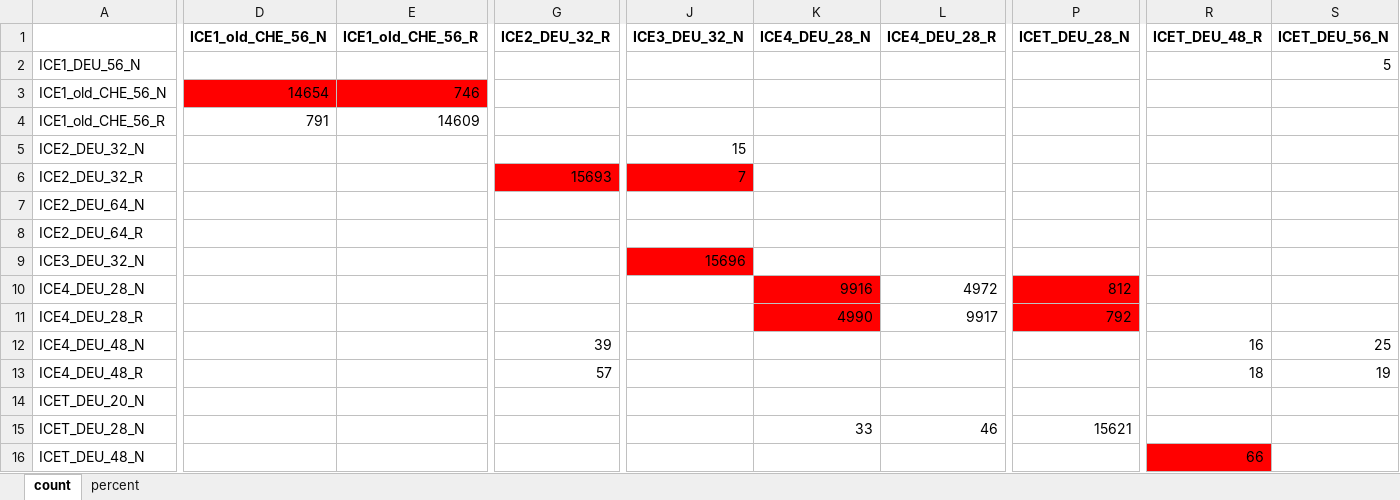
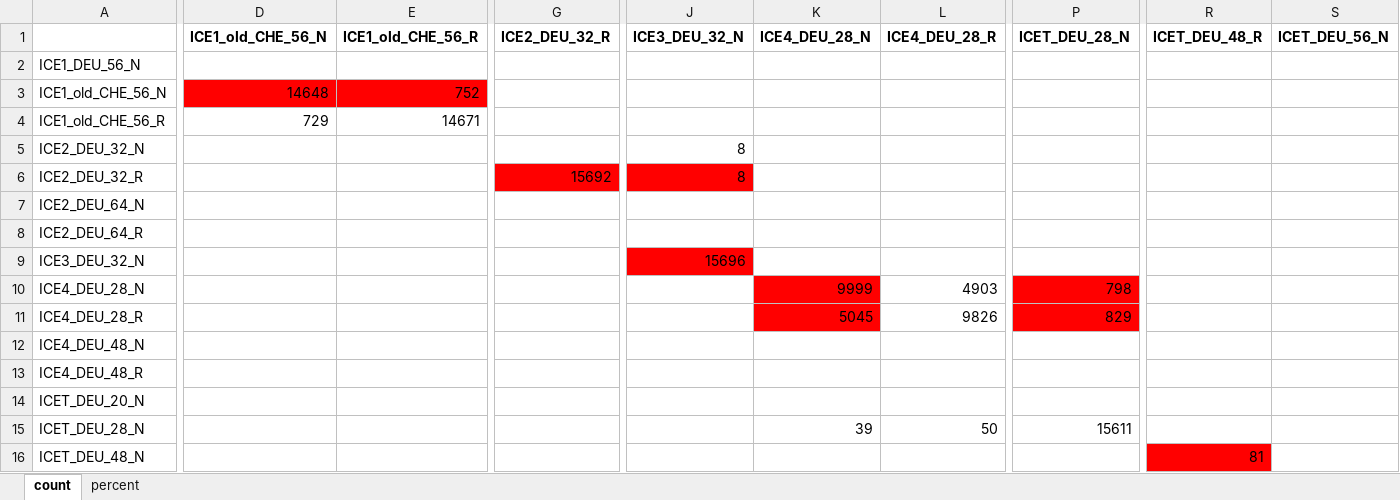
Before and after one commit to sorenhein/classifier, an Excel workbook: doc/Class2.xlsx, sheet count, drawn as a sheet; only a part is shown, gaps mark what is left out; values as stored, in another font and other column widths than the file's, no borders; the diff covers the shown part only; the diff names each change by its address in the sheet, - before the commit and + after, or states it on an @@ line.

```diff
--- a/doc/Class2.xlsx (sheet count)
+++ b/doc/Class2.xlsx (sheet count)
-S2 (ICET_DEU_56_N): 5
+S2 (ICET_DEU_56_N): (empty)
-D3 (ICE1_old_CHE_56_N): 14654
+D3 (ICE1_old_CHE_56_N): 14648
-E3 (ICE1_old_CHE_56_R): 746
+E3 (ICE1_old_CHE_56_R): 752
-D4 (ICE1_old_CHE_56_N): 791
+D4 (ICE1_old_CHE_56_N): 729
-E4 (ICE1_old_CHE_56_R): 14609
+E4 (ICE1_old_CHE_56_R): 14671
-J5 (ICE3_DEU_32_N): 15
+J5 (ICE3_DEU_32_N): 8
-G6 (ICE2_DEU_32_R): 15693
+G6 (ICE2_DEU_32_R): 15692
-J6 (ICE3_DEU_32_N): 7
+J6 (ICE3_DEU_32_N): 8
-K10 (ICE4_DEU_28_N): 9916
+K10 (ICE4_DEU_28_N): 9999
-L10 (ICE4_DEU_28_R): 4972
+L10 (ICE4_DEU_28_R): 4903
-P10 (ICET_DEU_28_N): 812
+P10 (ICET_DEU_28_N): 798
-K11 (ICE4_DEU_28_N): 4990
+K11 (ICE4_DEU_28_N): 5045
-L11 (ICE4_DEU_28_R): 9917
+L11 (ICE4_DEU_28_R): 9826
-P11 (ICET_DEU_28_N): 792
+P11 (ICET_DEU_28_N): 829
-G12 (ICE2_DEU_32_R): 39
+G12 (ICE2_DEU_32_R): (empty)
-R12 (ICET_DEU_48_R): 16
+R12 (ICET_DEU_48_R): (empty)
-S12 (ICET_DEU_56_N): 25
+S12 (ICET_DEU_56_N): (empty)
-G13 (ICE2_DEU_32_R): 57
+G13 (ICE2_DEU_32_R): (empty)
-R13 (ICET_DEU_48_R): 18
+R13 (ICET_DEU_48_R): (empty)
-S13 (ICET_DEU_56_N): 19
+S13 (ICET_DEU_56_N): (empty)
-K15 (ICE4_DEU_28_N): 33
+K15 (ICE4_DEU_28_N): 39
-L15 (ICE4_DEU_28_R): 46
+L15 (ICE4_DEU_28_R): 50
-P15 (ICET_DEU_28_N): 15621
+P15 (ICET_DEU_28_N): 15611
-R16 (ICET_DEU_48_R): 66
+R16 (ICET_DEU_48_R): 81
```
Also changed, not shown: 32 edited cells elsewhere in this sheet, sheet percent, 3 other files.
